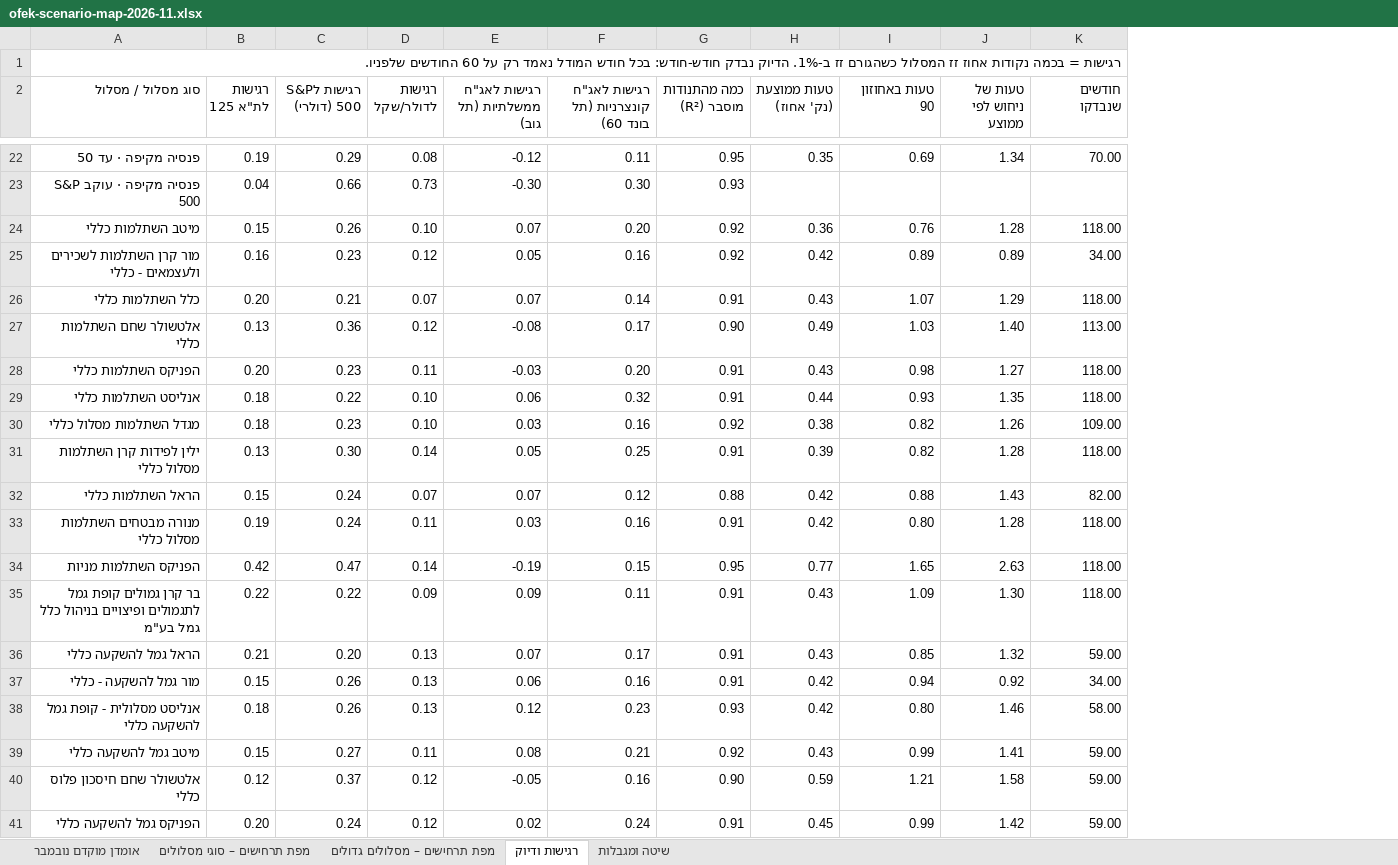
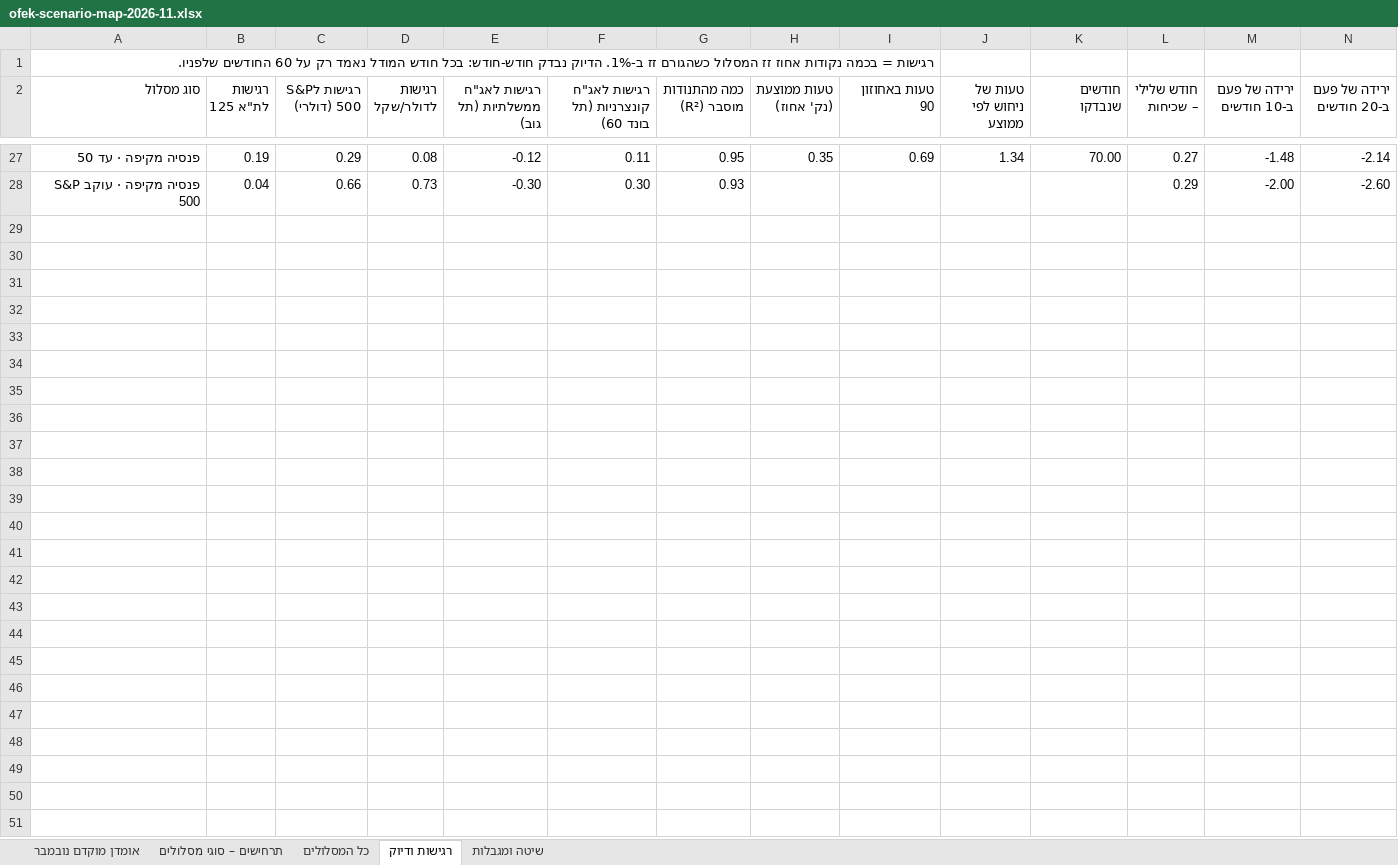
Before and after one commit to karin-crypto/karin-webhook, an Excel workbook: reports/ofek-scenario-map-2026-11.xlsx, sheet רגישות ודיוק, drawn as a sheet; only a part is shown, gaps mark what is left out; values as stored, in another font and other column widths than the file's, no cell formats; removed rows and columns are numbered as before the commit, all else as after; the diff covers the shown part only; the diff names each change by its address in the sheet, - before the commit and + after, or states it on an @@ line.

```diff
--- a/reports/ofek-scenario-map-2026-11.xlsx (sheet רגישות ודיוק)
+++ b/reports/ofek-scenario-map-2026-11.xlsx (sheet רגישות ודיוק)
-sheet tab: מפת תרחישים – סוגי מסלולים
+sheet tab: תרחישים – סוגי מסלולים
-sheet tab: מפת תרחישים – מסלולים גדולים
+sheet tab: כל המסלולים
+column L (חודש שלילי – שכיחות), rows 27-28: 0.27 | 0.29
+column M (ירידה של פעם ב-10 חודשים), rows 27-28: -1.48 | -2.00
+column N (ירידה של פעם ב-20 חודשים), rows 27-28: -2.14 | -2.60
-A1:K1 merged
+A1:I1 merged
-A2: סוג מסלול / מסלול
+A2: סוג מסלול
-row 24: מיטב השתלמות כללי | 0.15 | 0.26 | 0.10 | 0.07 | 0.20 | 0.92 | 0.36 | 0.76 | 1.28 | 118.00
-row 25: מור קרן השתלמות לשכירים ולעצמאים - כללי | 0.16 | 0.23 | 0.12 | 0.05 | 0.16 | 0.92 | 0.42 | 0.89 | 0.89 | 34.00
-row 26: כלל השתלמות כללי | 0.20 | 0.21 | 0.07 | 0.07 | 0.14 | 0.91 | 0.43 | 1.07 | 1.29 | 118.00
-row 27: אלטשולר שחם השתלמות כללי | 0.13 | 0.36 | 0.12 | -0.08 | 0.17 | 0.90 | 0.49 | 1.03 | 1.40 | 113.00
-row 28: הפניקס השתלמות כללי | 0.20 | 0.23 | 0.11 | -0.03 | 0.20 | 0.91 | 0.43 | 0.98 | 1.27 | 118.00
-row 29: אנליסט השתלמות כללי | 0.18 | 0.22 | 0.10 | 0.06 | 0.32 | 0.91 | 0.44 | 0.93 | 1.35 | 118.00
-row 30: מגדל השתלמות מסלול כללי | 0.18 | 0.23 | 0.10 | 0.03 | 0.16 | 0.92 | 0.38 | 0.82 | 1.26 | 109.00
-row 31: ילין לפידות קרן השתלמות מסלול כללי | 0.13 | 0.30 | 0.14 | 0.05 | 0.25 | 0.91 | 0.39 | 0.82 | 1.28 | 118.00
-row 32: הראל השתלמות כללי | 0.15 | 0.24 | 0.07 | 0.07 | 0.12 | 0.88 | 0.42 | 0.88 | 1.43 | 82.00
-row 33: מנורה מבטחים השתלמות מסלול כללי | 0.19 | 0.24 | 0.11 | 0.03 | 0.16 | 0.91 | 0.42 | 0.80 | 1.28 | 118.00
-row 34: הפניקס השתלמות מניות | 0.42 | 0.47 | 0.14 | -0.19 | 0.15 | 0.95 | 0.77 | 1.65 | 2.63 | 118.00
-row 35: בר קרן גמולים קופת גמל לתגמולים ופיצויים בניהול כלל גמל בע"מ | 0.22 | 0.22 | 0.09 | 0.09 | 0.11 | 0.91 | 0.43 | 1.09 | 1.30 | 118.00
-row 36: הראל גמל להשקעה כללי | 0.21 | 0.20 | 0.13 | 0.07 | 0.17 | 0.91 | 0.43 | 0.85 | 1.32 | 59.00
-row 37: מור גמל להשקעה - כללי | 0.15 | 0.26 | 0.13 | 0.06 | 0.16 | 0.91 | 0.42 | 0.94 | 0.92 | 34.00
-row 38: אנליסט מסלולית - קופת גמל להשקעה כללי | 0.18 | 0.26 | 0.13 | 0.12 | 0.23 | 0.93 | 0.42 | 0.80 | 1.46 | 58.00
-row 39: מיטב גמל להשקעה כללי | 0.15 | 0.27 | 0.11 | 0.08 | 0.21 | 0.92 | 0.43 | 0.99 | 1.41 | 59.00
-row 40: אלטשולר שחם חיסכון פלוס כללי | 0.12 | 0.37 | 0.12 | -0.05 | 0.16 | 0.90 | 0.59 | 1.21 | 1.58 | 59.00
-row 41: הפניקס גמל להשקעה כללי | 0.20 | 0.24 | 0.12 | 0.02 | 0.24 | 0.91 | 0.45 | 0.99 | 1.42 | 59.00
```
Also changed, not shown: 5 added rows and 22 removed rows elsewhere in this sheet, sheet כל המסלולים, sheet אומדן מוקדם נובמבר, sheet תרחישים – סוגי מסלולים, sheet שיטה ומגבלות, cell formats, 1 other file.
